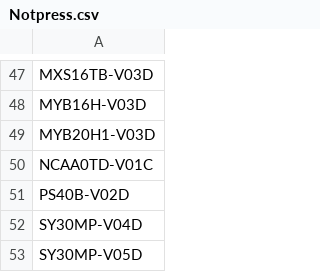
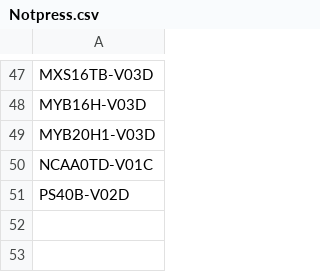
Before and after one commit to MVC0712/exd11, a CSV file: download/Notpress.csv, drawn as a sheet; only a part is shown, gaps mark what is left out.

```diff
--- a/download/Notpress.csv
+++ b/download/Notpress.csv
@@ -51,3 +51 @@ NCAA0TD-V01C
 PS40B-V02D
-SY30MP-V04D
-SY30MP-V05D
```
Also changed, not shown: download/Die--Month--BilletInput.csv, download/Plan.csv, 17 other files.
